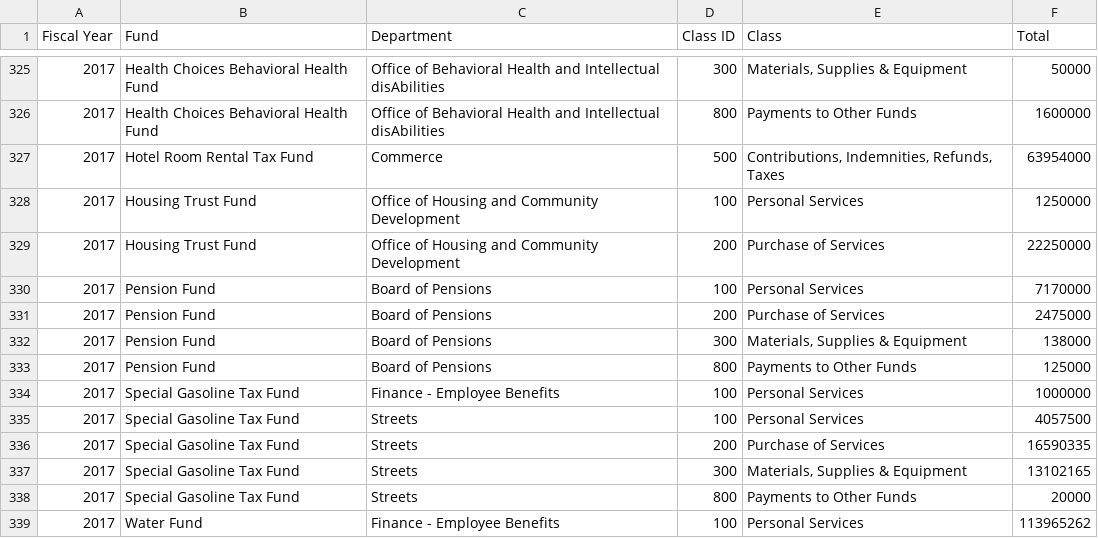
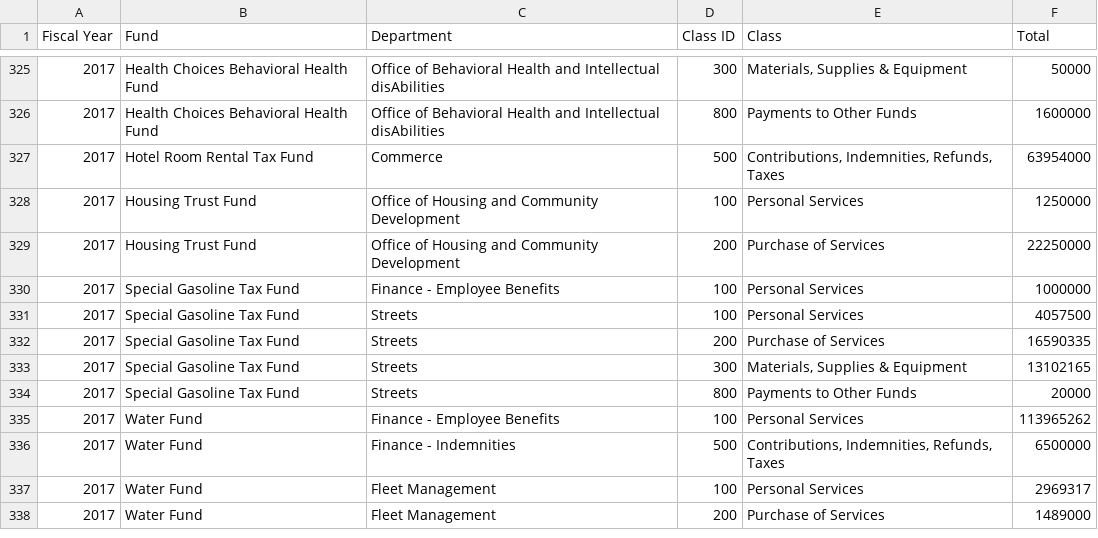
Before and after one commit to CityOfPhiladelphia/open-budget-data-transformer, a CSV file: output/FY2017-proposed.csv, drawn as a sheet; only a part is shown, gaps mark what is left out; the shorter side is filled out with more unchanged rows; the diff names each change by its address in the sheet, - before the commit and + after, or states it on an @@ line.

Commit message:
remove board of pensions per #5

```diff
--- a/output/FY2017-proposed.csv
+++ b/output/FY2017-proposed.csv
-row 330: 2017 | Pension Fund | Board of Pensions | 100 | Personal Services | 7170000
-row 331: 2017 | Pension Fund | Board of Pensions | 200 | Purchase of Services | 2475000
-row 332: 2017 | Pension Fund | Board of Pensions | 300 | Materials, Supplies & Equipment | 138000
-row 333: 2017 | Pension Fund | Board of Pensions | 800 | Payments to Other Funds | 125000
```
Also changed, not shown: output/other-funds.csv, 1 other file.
